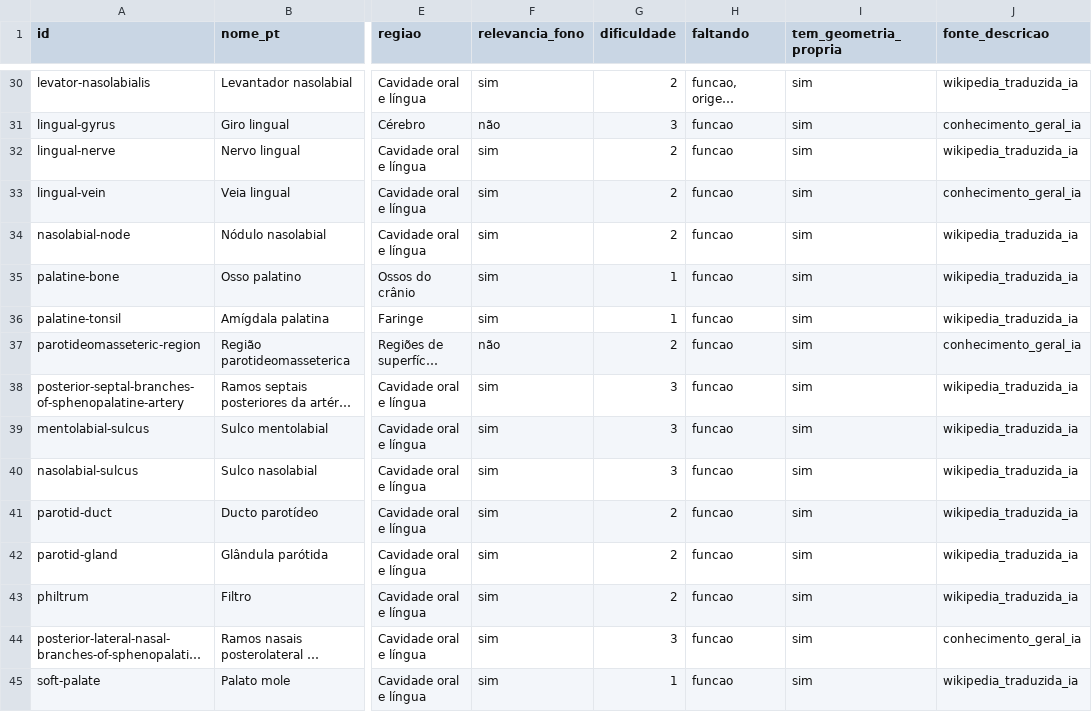
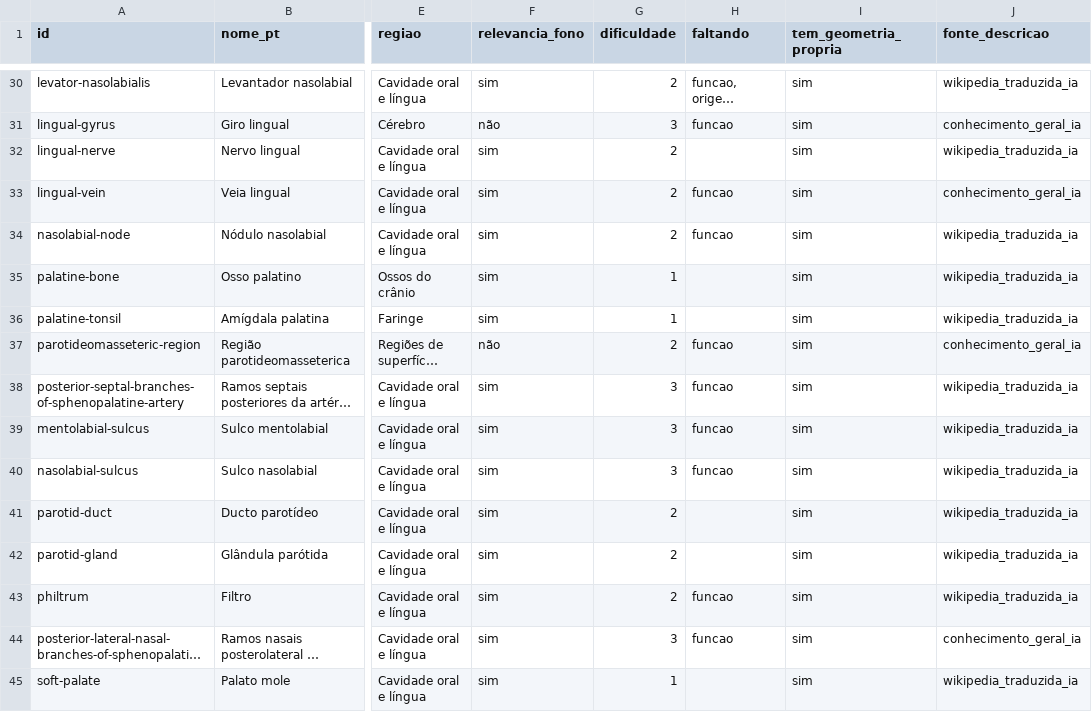
Before and after one commit to gubertbrunoalexandre-cloud/Anatomia-3D, a CSV file: docs/fase-1/campos-vazios.csv, drawn as a sheet; only a part is shown, gaps mark what is left out; long unchanged cells end in …; the diff covers the shown part only; the diff names each change by its address in the sheet, - before the commit and + after, or states it on an @@ line.

```diff
--- a/docs/fase-1/campos-vazios.csv
+++ b/docs/fase-1/campos-vazios.csv
-H32 (faltando): funcao
+H32 (faltando): (empty)
-H35:H36 (faltando): funcao
+H35:H36 (faltando): (empty)
-H41:H42 (faltando): funcao
+H41:H42 (faltando): (empty)
-H45 (faltando): funcao
+H45 (faltando): (empty)
```
Also changed, not shown: 103 edited cells elsewhere in this file, 13 other files.
